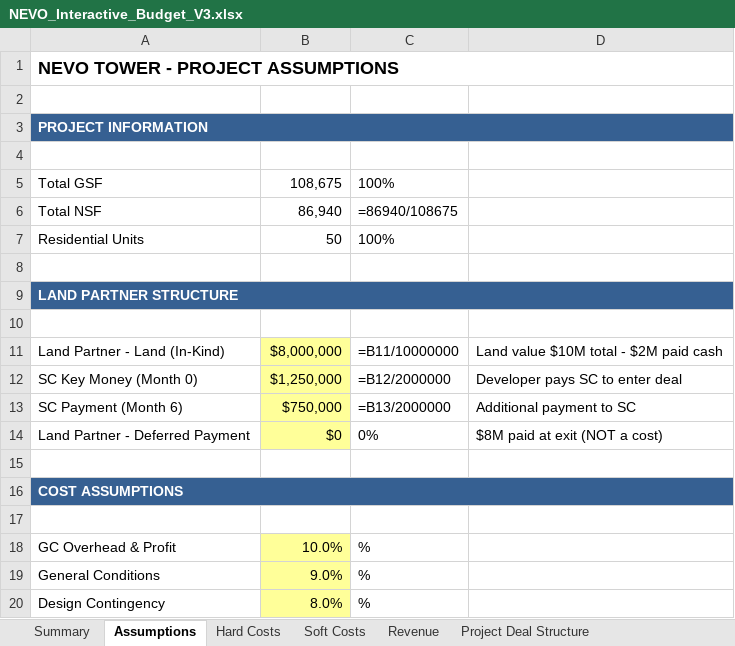
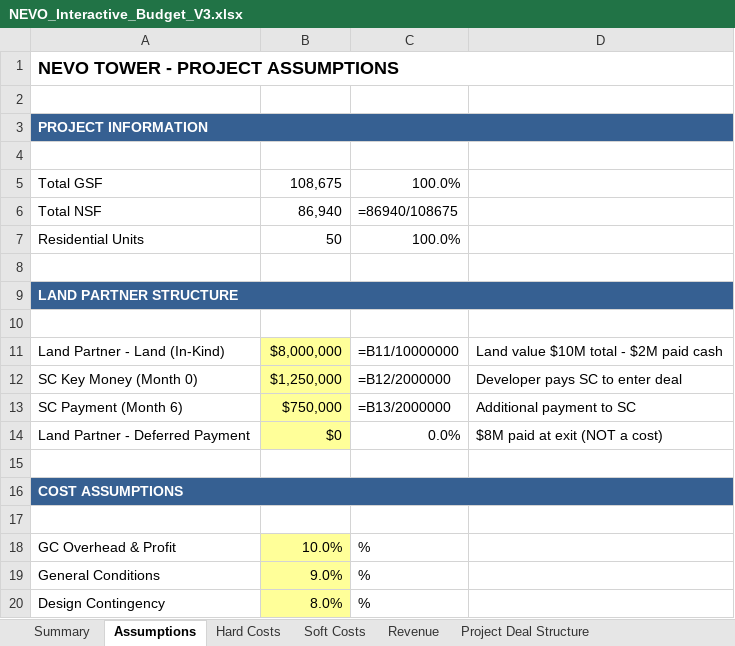
Before and after one commit to NeVoTM/2829-niagara-street, an Excel workbook: NEVO_Tower/outputs/NEVO_Interactive_Budget_V3.xlsx, sheet Assumptions, drawn as a sheet; only a part is shown; values as stored, in another font and other column widths than the file's, no borders; formulas without a stored value are shown as written; the diff names each change by its address in the sheet, - before the commit and + after, or states it on an @@ line.

Commit message:
Fix alignment, GSF formula, and pre-sales payment structure
1. Fixed alignment: 100% now shows as 100.0% with proper formatting
2. Set explicit column widths for Summary and Assumptions sheets
3. Hard Costs GSF column now references =TotalGSF from Assumptions
4. Pre-sales payment structure corrected:
   - 25% at signing (every month)
   - +25% at month 5 for all previous sales
   - +25% at month 9 for all previous sales
   - Final 25% at CO (month 24)
   This gives 50% collected by month 9 as required

```diff
--- a/NEVO_Tower/outputs/NEVO_Interactive_Budget_V3.xlsx (sheet Assumptions)
+++ b/NEVO_Tower/outputs/NEVO_Interactive_Budget_V3.xlsx (sheet Assumptions)
-C5: 100%
+C5: 100.0%
-C7: 100%
+C7: 100.0%
-C14: 0%
+C14: 0.0%
```
Also changed, not shown: sheet 24-Month Cash Flow, sheet Hard Costs, sheet Summary, 2 other files.
